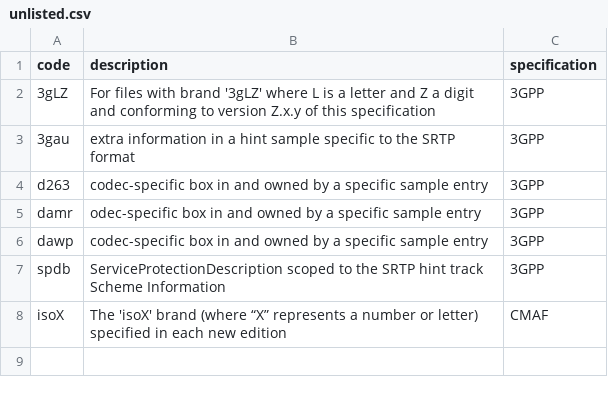
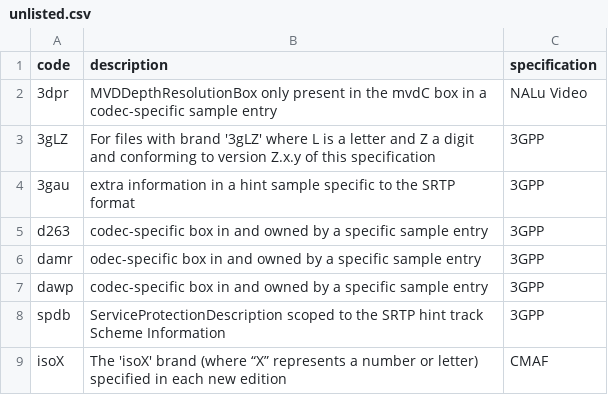
Before and after one commit to mp4ra/mp4ra.github.io, a CSV file: CSV/unlisted.csv, drawn as a sheet.

```diff
--- a/CSV/unlisted.csv
+++ b/CSV/unlisted.csv
@@ -1,2 +1,3 @@
 code,description,specification
+3dpr,MVDDepthResolutionBox only present in the mvdC box in a codec-specific sample entry,NALu Video
 3gLZ,For files with brand '3gLZ' where L is a letter and Z a digit and conforming to version Z.x.y of this specification,3GPP
```
Also changed, not shown: CSV/brands.csv, CSV/textualcontent.csv.
